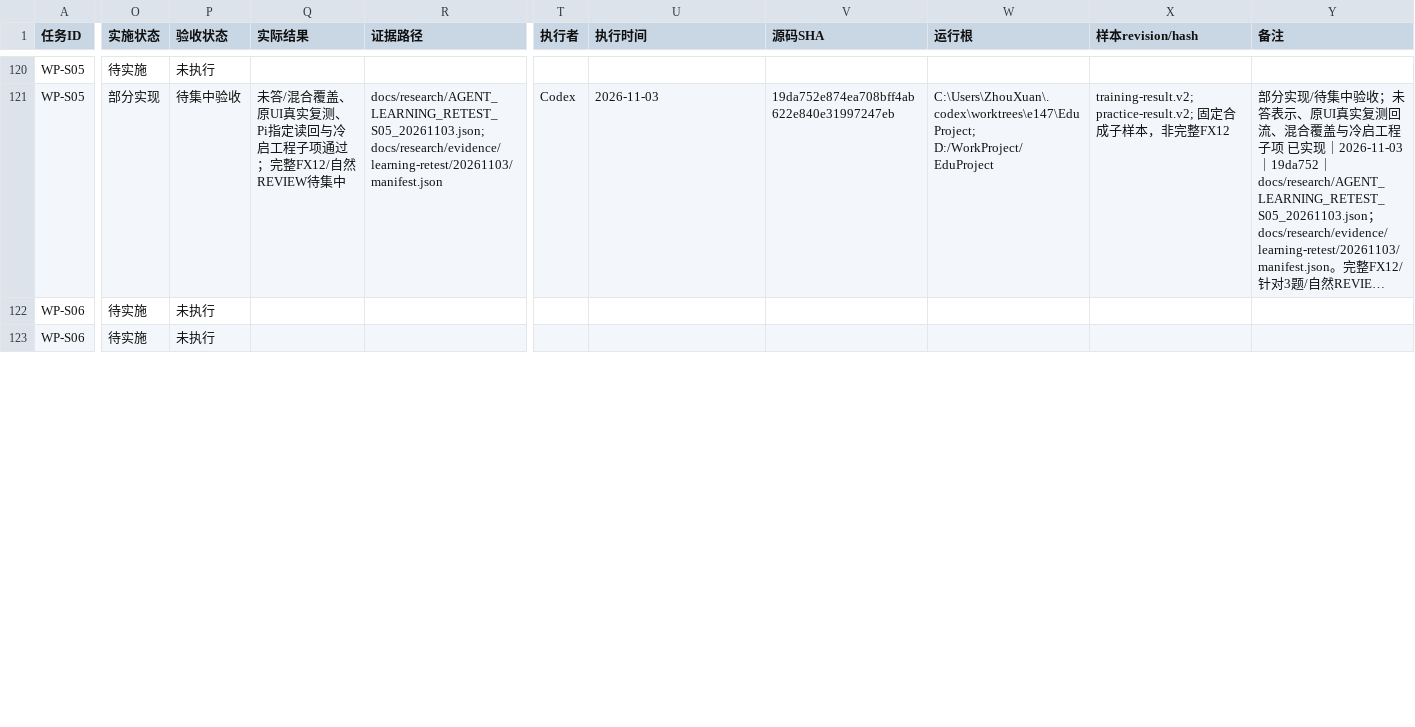
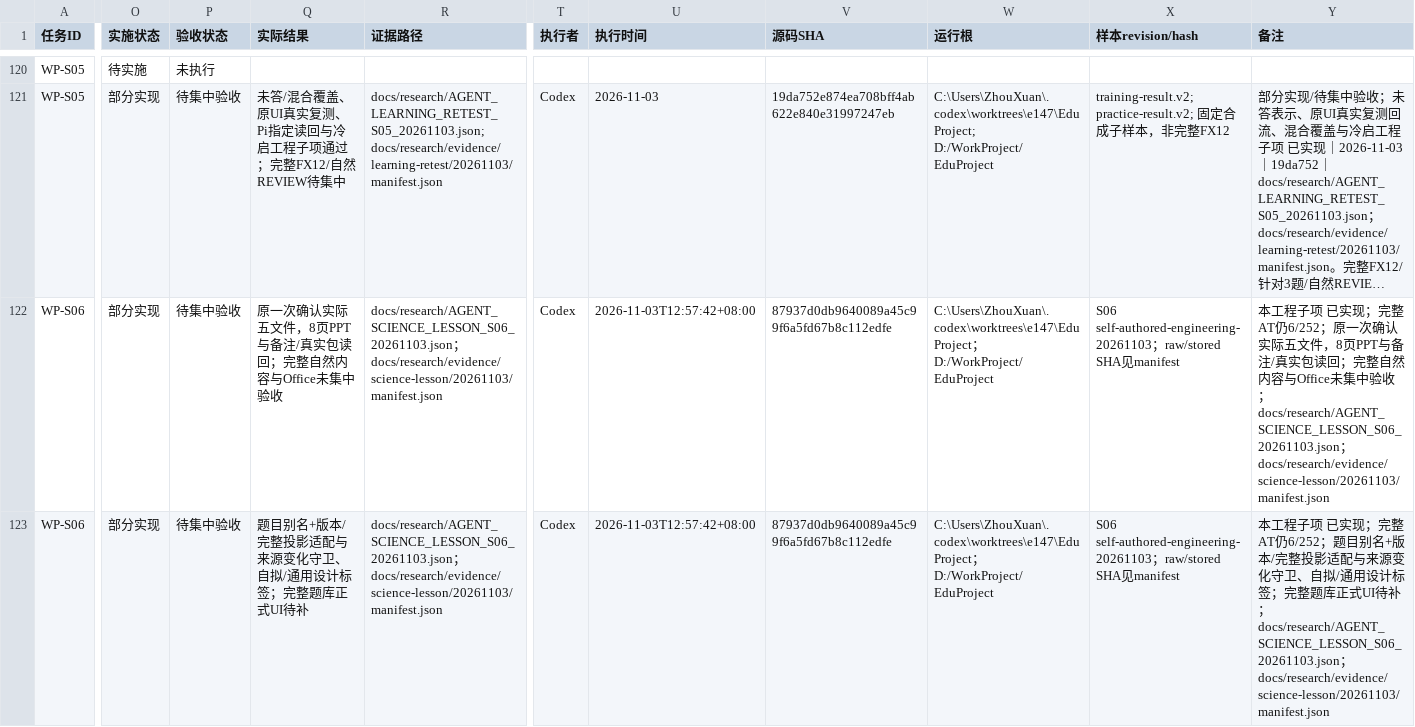
Before and after one commit to ZhouXuan-Yu/EduDev, a CSV file: docs/acceptance/XIAOZHI_AGENT_TRACEABILITY.csv, drawn as a sheet; only a part is shown, gaps mark what is left out; long unchanged cells end in …; the diff covers the shown part only; the diff names each change by its address in the sheet, - before the commit and + after, or states it on an @@ line.

```diff
--- a/docs/acceptance/XIAOZHI_AGENT_TRACEABILITY.csv
+++ b/docs/acceptance/XIAOZHI_AGENT_TRACEABILITY.csv
-O122:O123 (实施状态): 待实施
+O122:O123 (实施状态): 部分实现
-P122:P123 (验收状态): 未执行
+P122:P123 (验收状态): 待集中验收
-Q122 (实际结果): (empty)
+Q122 (实际结果): 原一次确认实际五文件，8页PPT与备注/真实包读回；完整自然内容与Office未集中验收
-R122:R123 (证据路径): (empty)
+R122:R123 (证据路径): docs/research/AGENT_SCIENCE_LESSON_S06_20261103.json；docs/research/evidence/science-lesson/20261103/manifest.json
-T122:T123 (执行者): (empty)
+T122:T123 (执行者): Codex
-U122:U123 (执行时间): (empty)
+U122:U123 (执行时间): 2026-11-03T12:57:42+08:00
-V122:V123 (源码SHA): (empty)
+V122:V123 (源码SHA): 87937d0db9640089a45c99f6a5fd67b8c112edfe
-W122:W123 (运行根): (empty)
+W122:W123 (运行根): C:\Users\ZhouXuan\.codex\worktrees\e147\EduProject；D:/WorkProject/EduProject
-X122:X123 (样本revision/hash): (empty)
+X122:X123 (样本revision/hash): S06 self-authored-engineering-20261103；raw/stored SHA见manifest
-Y122 (备注): (empty)
+Y122 (备注): 本工程子项 已实现；完整AT仍6/252；原一次确认实际五文件，8页PPT与备注/真实包读回；完整自然内容与Office未集中验收；docs/research/AGENT_SCIENCE_LESSON_S06_20261103.json；docs/research/evidence/science-lesson/20261103/manifest.json
-Q123 (实际结果): (empty)
+Q123 (实际结果): 题目别名+版本/完整投影适配与来源变化守卫、自拟/通用设计标签；完整题库正式UI待补
-Y123 (备注): (empty)
+Y123 (备注): 本工程子项 已实现；完整AT仍6/252；题目别名+版本/完整投影适配与来源变化守卫、自拟/通用设计标签；完整题库正式UI待补；docs/research/AGENT_SCIENCE_LESSON_S06_20261103.json；docs/research/evidence/science-lesson/20261103/manifest.json
```
Also changed, not shown: 37 edited cells elsewhere in this file, 50 other files.
